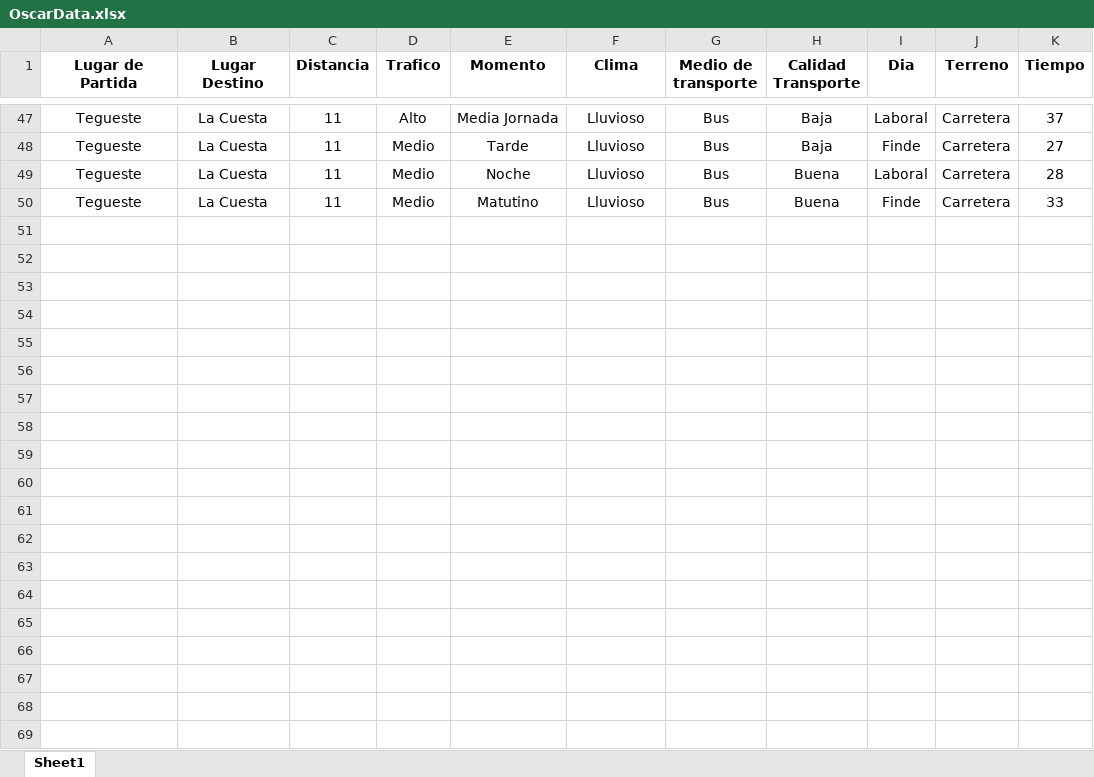
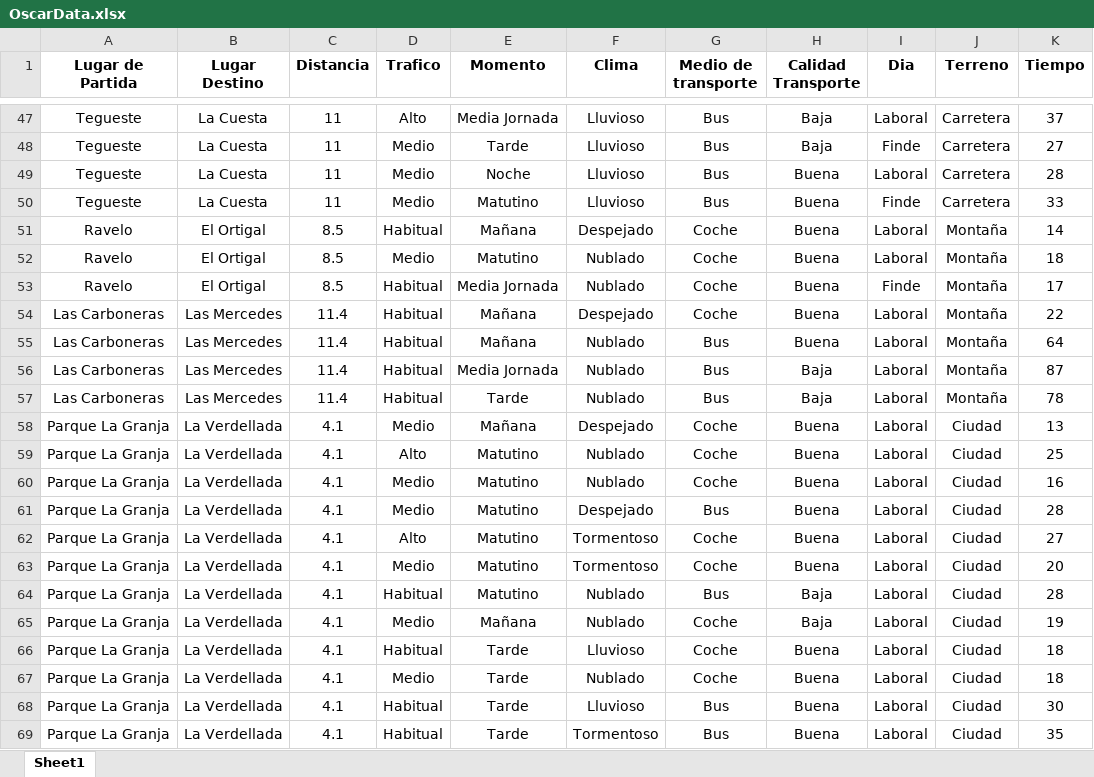
Before and after one commit to alu0100881677/TID_PROYECTO, an Excel workbook: excel/OscarData.xlsx, sheet Sheet1, drawn as a sheet; only a part is shown, gaps mark what is left out; values as stored, in another font and other column widths than the file's, no borders; the diff covers the shown part only; the diff names each change by its address in the sheet, - before the commit and + after, or states it on an @@ line.

Commit message:
Más datos de Oscar

```diff
--- a/excel/OscarData.xlsx (sheet Sheet1)
+++ b/excel/OscarData.xlsx (sheet Sheet1)
+row 51: Ravelo | El Ortigal | 8.5 | Habitual | Mañana | Despejado | Coche | Buena | Laboral | Montaña | 14
+row 52: Ravelo | El Ortigal | 8.5 | Medio | Matutino | Nublado | Coche | Buena | Laboral | Montaña | 18
+row 53: Ravelo | El Ortigal | 8.5 | Habitual | Media Jornada | Nublado | Coche | Buena | Finde | Montaña | 17
+row 54: Las Carboneras | Las Mercedes | 11.4 | Habitual | Mañana | Despejado | Coche | Buena | Laboral | Montaña | 22
+row 55: Las Carboneras | Las Mercedes | 11.4 | Habitual | Mañana | Nublado | Bus | Buena | Laboral | Montaña | 64
+row 56: Las Carboneras | Las Mercedes | 11.4 | Habitual | Media Jornada | Nublado | Bus | Baja | Laboral | Montaña | 87
+row 57: Las Carboneras | Las Mercedes | 11.4 | Habitual | Tarde | Nublado | Bus | Baja | Laboral | Montaña | 78
+row 58: Parque La Granja | La Verdellada | 4.1 | Medio | Mañana | Despejado | Coche | Buena | Laboral | Ciudad | 13
+row 59: Parque La Granja | La Verdellada | 4.1 | Alto | Matutino | Nublado | Coche | Buena | Laboral | Ciudad | 25
+row 60: Parque La Granja | La Verdellada | 4.1 | Medio | Matutino | Nublado | Coche | Buena | Laboral | Ciudad | 16
+row 61: Parque La Granja | La Verdellada | 4.1 | Medio | Matutino | Despejado | Bus | Buena | Laboral | Ciudad | 28
+row 62: Parque La Granja | La Verdellada | 4.1 | Alto | Matutino | Tormentoso | Coche | Buena | Laboral | Ciudad | 27
+row 63: Parque La Granja | La Verdellada | 4.1 | Medio | Matutino | Tormentoso | Coche | Buena | Laboral | Ciudad | 20
+row 64: Parque La Granja | La Verdellada | 4.1 | Habitual | Matutino | Nublado | Bus | Baja | Laboral | Ciudad | 28
+row 65: Parque La Granja | La Verdellada | 4.1 | Medio | Mañana | Nublado | Coche | Baja | Laboral | Ciudad | 19
+row 66: Parque La Granja | La Verdellada | 4.1 | Habitual | Tarde | Lluvioso | Coche | Buena | Laboral | Ciudad | 18
+row 67: Parque La Granja | La Verdellada | 4.1 | Medio | Tarde | Nublado | Coche | Buena | Laboral | Ciudad | 18
+row 68: Parque La Granja | La Verdellada | 4.1 | Habitual | Tarde | Lluvioso | Bus | Buena | Laboral | Ciudad | 30
+row 69: Parque La Granja | La Verdellada | 4.1 | Habitual | Tarde | Tormentoso | Bus | Buena | Laboral | Ciudad | 35
```
Also changed, not shown: 23 added rows elsewhere in this sheet, 1 other file.
